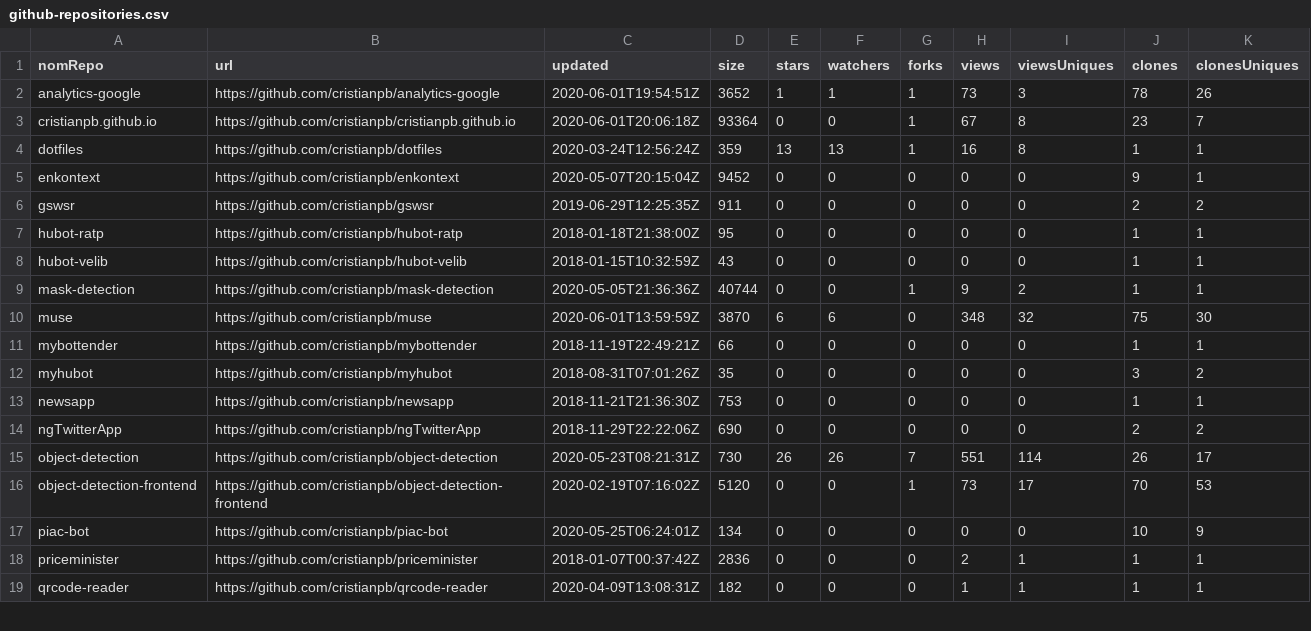
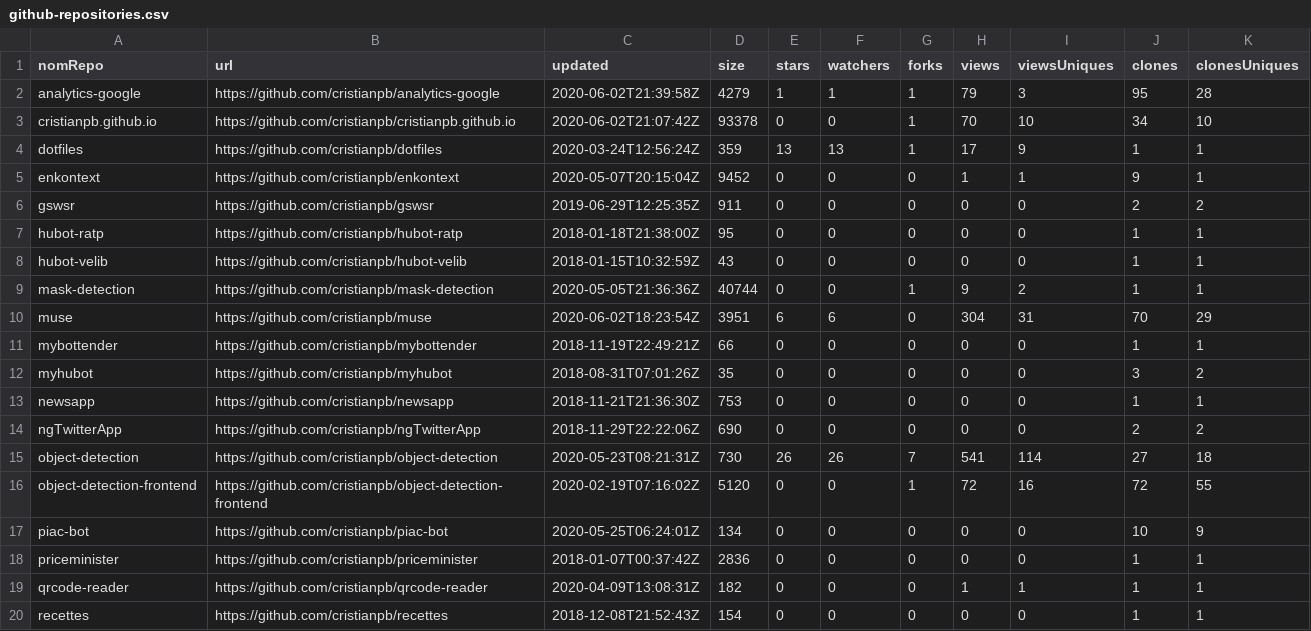
Before and after one commit to cristianpb/stats, a CSV file: github-repositories.csv, drawn as a sheet; only a part is shown; the diff covers the shown part only.

```diff
--- a/github-repositories.csv
+++ b/github-repositories.csv
@@ -1,6 +1,6 @@
 nomRepo,url,updated,size,stars,watchers,forks,views,viewsUniques,clones,clonesUniques
-analytics-google,https://github.com/cristianpb/analytics-google,2020-06-01T19:54:51Z,3652,1,1,1,73,3,78,26
-cristianpb.github.io,https://github.com/cristianpb/cristianpb.github.io,2020-06-01T20:06:18Z,93364,0,0,1,67,8,23,7
-dotfiles,https://github.com/cristianpb/dotfiles,2020-03-24T12:56:24Z,359,13,13,1,16,8,1,1
-enkontext,https://github.com/cristianpb/enkontext,2020-05-07T20:15:04Z,9452,0,0,0,0,0,9,1
+analytics-google,https://github.com/cristianpb/analytics-google,2020-06-02T21:39:58Z,4279,1,1,1,79,3,95,28
+cristianpb.github.io,https://github.com/cristianpb/cristianpb.github.io,2020-06-02T21:07:42Z,93378,0,0,1,70,10,34,10
+dotfiles,https://github.com/cristianpb/dotfiles,2020-03-24T12:56:24Z,359,13,13,1,17,9,1,1
+enkontext,https://github.com/cristianpb/enkontext,2020-05-07T20:15:04Z,9452,0,0,0,1,1,9,1
 gswsr,https://github.com/cristianpb/gswsr,2019-06-29T12:25:35Z,911,0,0,0,0,0,2,2
@@ -9,3 +9,3 @@ hubot-velib,https://github.com/cristianpb/hubot-velib,2018-01-15T10:32:59Z,43,0,
 mask-detection,https://github.com/cristianpb/mask-detection,2020-05-05T21:36:36Z,40744,0,0,1,9,2,1,1
-muse,https://github.com/cristianpb/muse,2020-06-01T13:59:59Z,3870,6,6,0,348,32,75,30
+muse,https://github.com/cristianpb/muse,2020-06-02T18:23:54Z,3951,6,6,0,304,31,70,29
 mybottender,https://github.com/cristianpb/mybottender,2018-11-19T22:49:21Z,66,0,0,0,0,0,1,1
@@ -14,6 +14,7 @@ newsapp,https://github.com/cristianpb/newsapp,2018-11-21T21:36:30Z,753,0,0,0,0,0
 ngTwitterApp,https://github.com/cristianpb/ngTwitterApp,2018-11-29T22:22:06Z,690,0,0,0,0,0,2,2
-object-detection,https://github.com/cristianpb/object-detection,2020-05-23T08:21:31Z,730,26,26,7,551,114,26,17
-object-detection-frontend,https://github.com/cristianpb/object-detection-frontend,2020-02-19T07:16:02Z,5120,0,0,1,73,17,70,53
+object-detection,https://github.com/cristianpb/object-detection,2020-05-23T08:21:31Z,730,26,26,7,541,114,27,18
+object-detection-frontend,https://github.com/cristianpb/object-detection-frontend,2020-02-19T07:16:02Z,5120,0,0,1,72,16,72,55
 piac-bot,https://github.com/cristianpb/piac-bot,2020-05-25T06:24:01Z,134,0,0,0,0,0,10,9
-priceminister,https://github.com/cristianpb/priceminister,2018-01-07T00:37:42Z,2836,0,0,0,2,1,1,1
+priceminister,https://github.com/cristianpb/priceminister,2018-01-07T00:37:42Z,2836,0,0,0,0,0,1,1
 qrcode-reader,https://github.com/cristianpb/qrcode-reader,2020-04-09T13:08:31Z,182,0,0,0,1,1,1,1
+recettes,https://github.com/cristianpb/recettes,2018-12-08T21:52:43Z,154,0,0,0,0,0,1,1
```
Also changed, not shown: 13 edited cells elsewhere in this file, github-visits.csv.
